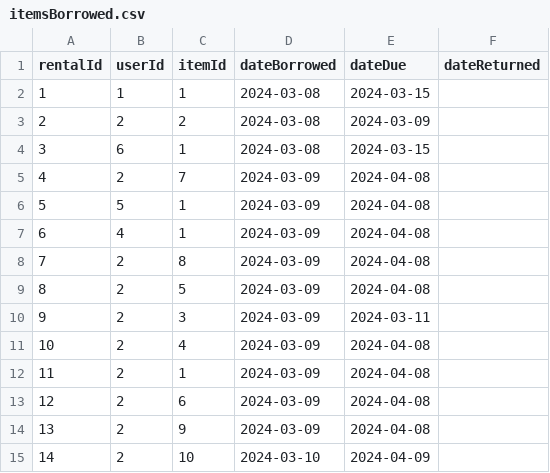
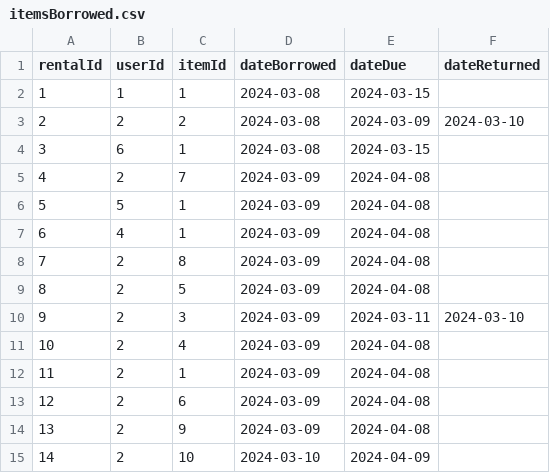
Before and after one commit to JoshMcCarron/Library-Management-System, a CSV file: LibraryManagementSystem/itemsBorrowed.csv, drawn as a sheet; the diff names each change by its address in the sheet, - before the commit and + after, or states it on an @@ line.

Commit message:
implemented return feature

```diff
--- a/LibraryManagementSystem/itemsBorrowed.csv
+++ b/LibraryManagementSystem/itemsBorrowed.csv
-F3 (dateReturned): (empty)
+F3 (dateReturned): 2024-03-10
-F10 (dateReturned): (empty)
+F10 (dateReturned): 2024-03-10
```
Also changed, not shown: LibraryManagementSystem/items.csv, 3 other files.
